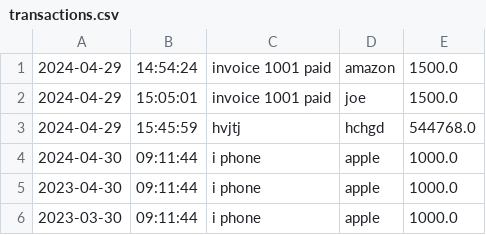
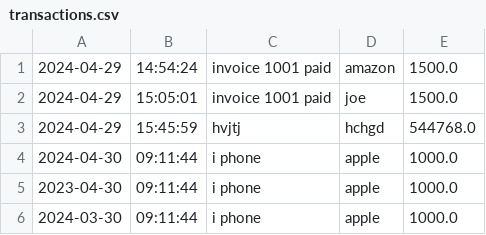
Before and after one commit to PetuniaGit/accountingledger, a CSV file: accounting-ledger/transactions.csv, drawn as a sheet.

```diff
--- a/accounting-ledger/transactions.csv
+++ b/accounting-ledger/transactions.csv
@@ -5,2 +5,2 @@
 2023-04-30|09:11:44|i phone|apple|1000.0
-2023-03-30|09:11:44|i phone|apple|1000.0
+2024-03-30|09:11:44|i phone|apple|1000.0
```
Also changed, not shown: 1 other file.
